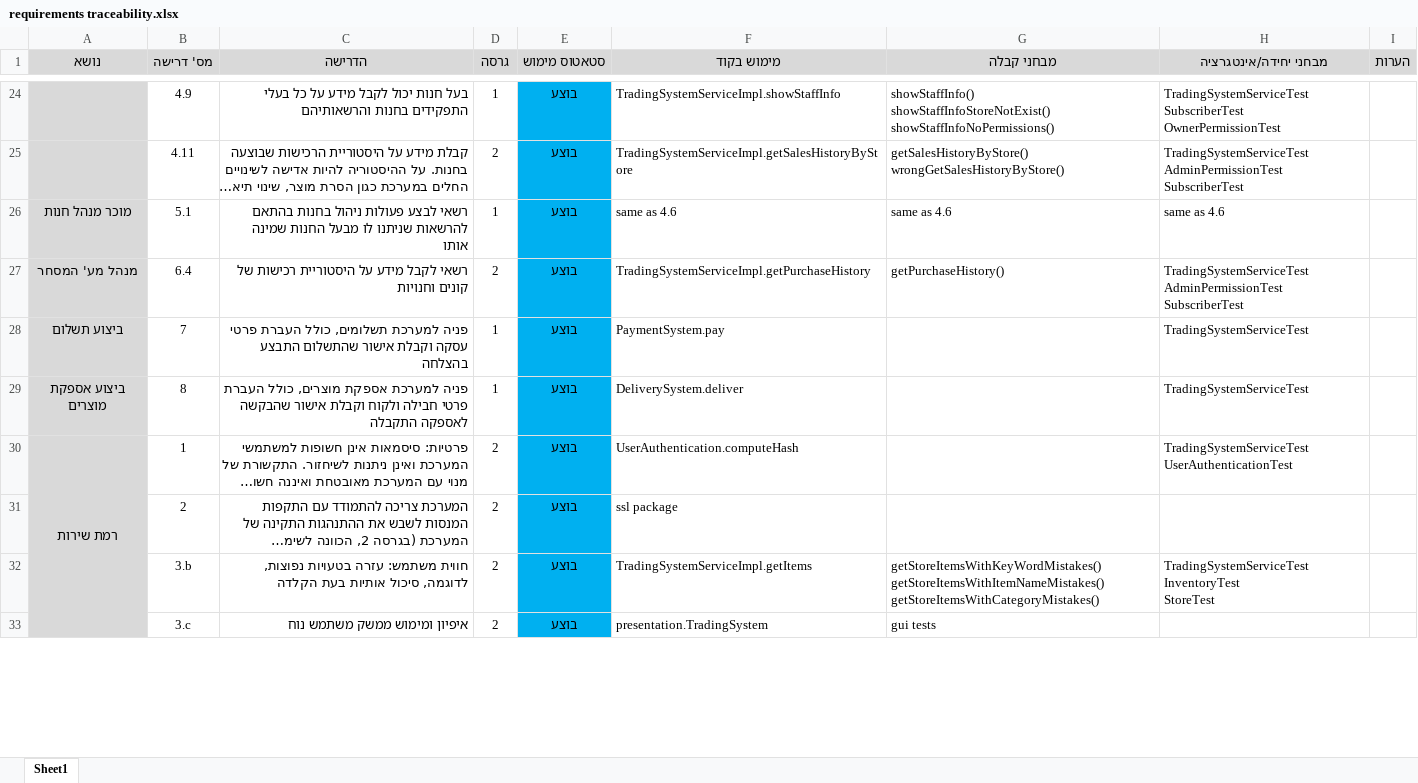
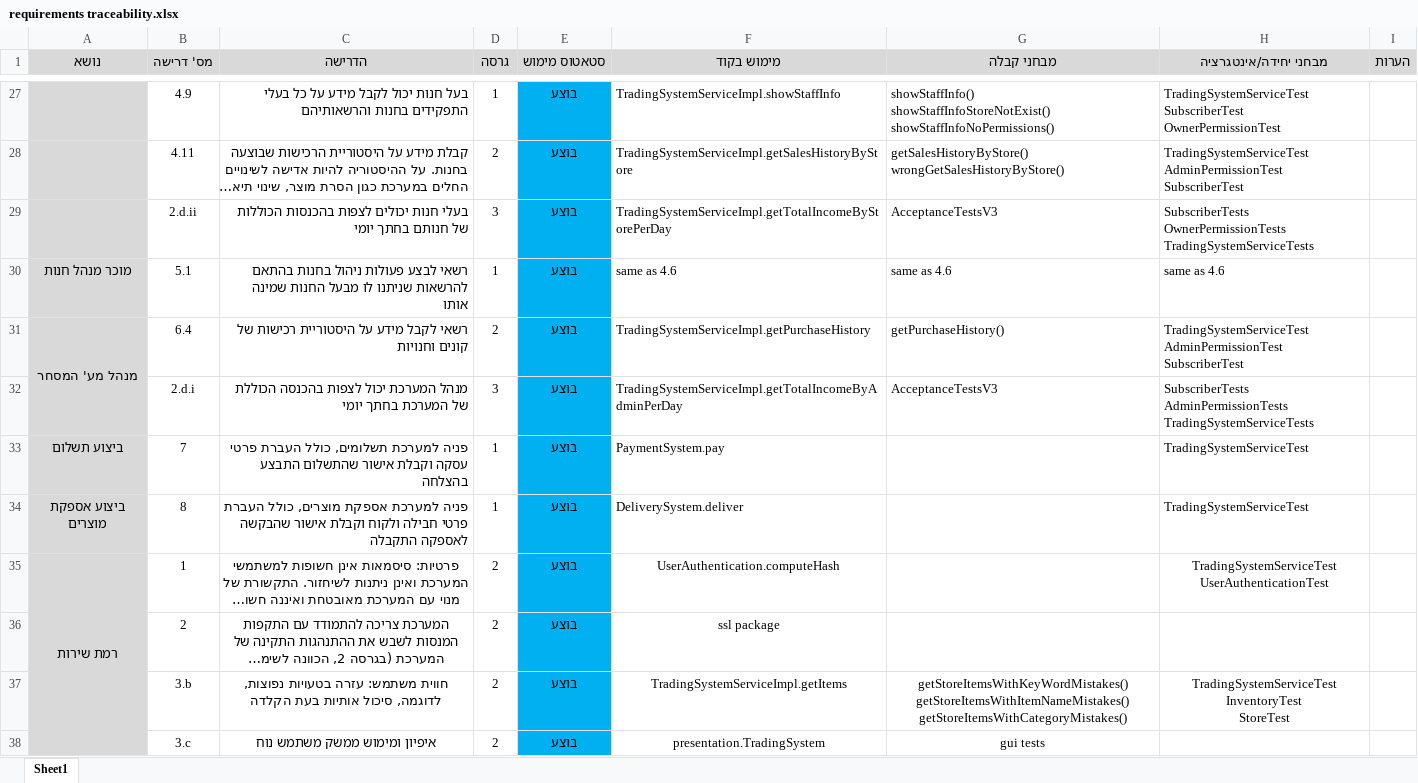
Before and after one commit to omrigo13/TradingSystem, an Excel workbook: Docs/requirements traceability.xlsx, sheet Sheet1, drawn as a sheet; only a part is shown, gaps mark what is left out; long unchanged cells end in …; values as stored, in another font and other column widths than the file's, no borders; addresses are those after the commit; ↵ is a line break in a cell; the diff covers the shown part only; the diff names each change by its address in the sheet, - before the commit and + after, or states it on an @@ line.

Commit message:
added version 3 requirements and status

```diff
--- a/Docs/requirements traceability.xlsx (sheet Sheet1)
+++ b/Docs/requirements traceability.xlsx (sheet Sheet1)
+row 29:  | 2.d.ii | בעלי חנות יכולים לצפות בהכנסות הכוללות של חנותם בחתך יומי | 3 | בוצע | TradingSystemServiceImpl.getTotalIncomeByStorePerDay | AcceptanceTestsV3 | SubscriberTests ↵ OwnerPermissionTests ↵ TradingSystemServiceTests
+A31:A32 merged
+row 32:  | 2.d.i | מנהל המערכת יכול לצפות בהכנסה הכוללת של המערכת בחתך יומי | 3 | בוצע | TradingSystemServiceImpl.getTotalIncomeByAdminPerDay | AcceptanceTestsV3 | SubscriberTests ↵ AdminPermissionTests ↵ TradingSystemServiceTests
-C35:C38 alignment: right
+C35:C38 alignment: center
-F35:F36 alignment: left
+F35:F36 alignment: center
-H35 alignment: left
+H35 alignment: center
-F37:H37 alignment: left
+F37:H37 alignment: center
-F38:G38 alignment: left
+F38:G38 alignment: center
```
Also changed, not shown: 7 added rows, 3 edited cells, cell formats and merged cells elsewhere in this sheet.
